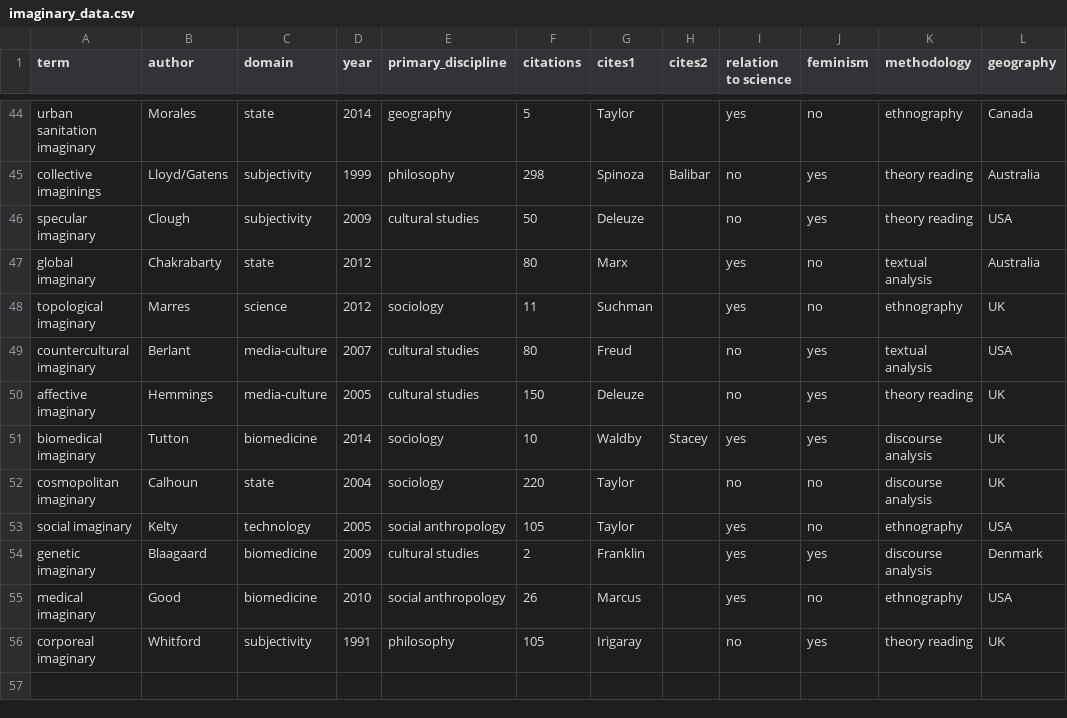
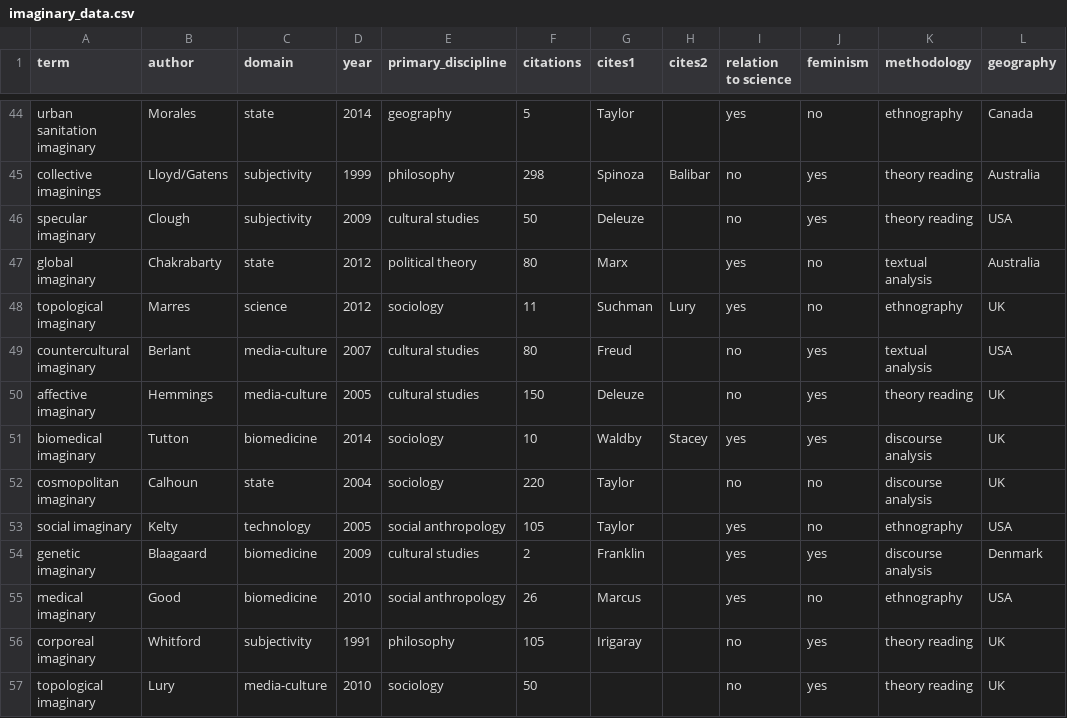
Before and after one commit to rian39/imaginaries, a CSV file: imaginary_data.csv, drawn as a sheet; only a part is shown, gaps mark what is left out; the diff names each change by its address in the sheet, - before the commit and + after, or states it on an @@ line.

```diff
--- a/imaginary_data.csv
+++ b/imaginary_data.csv
-E47 (primary_discipline): (empty)
+E47 (primary_discipline): political theory
-H48 (cites2): (empty)
+H48 (cites2): Lury
+row 57: topological imaginary | Lury | media-culture | 2010 | sociology | 50 |  |  | no | yes | theory reading | UK
```
Also changed, not shown: 4 other files.
